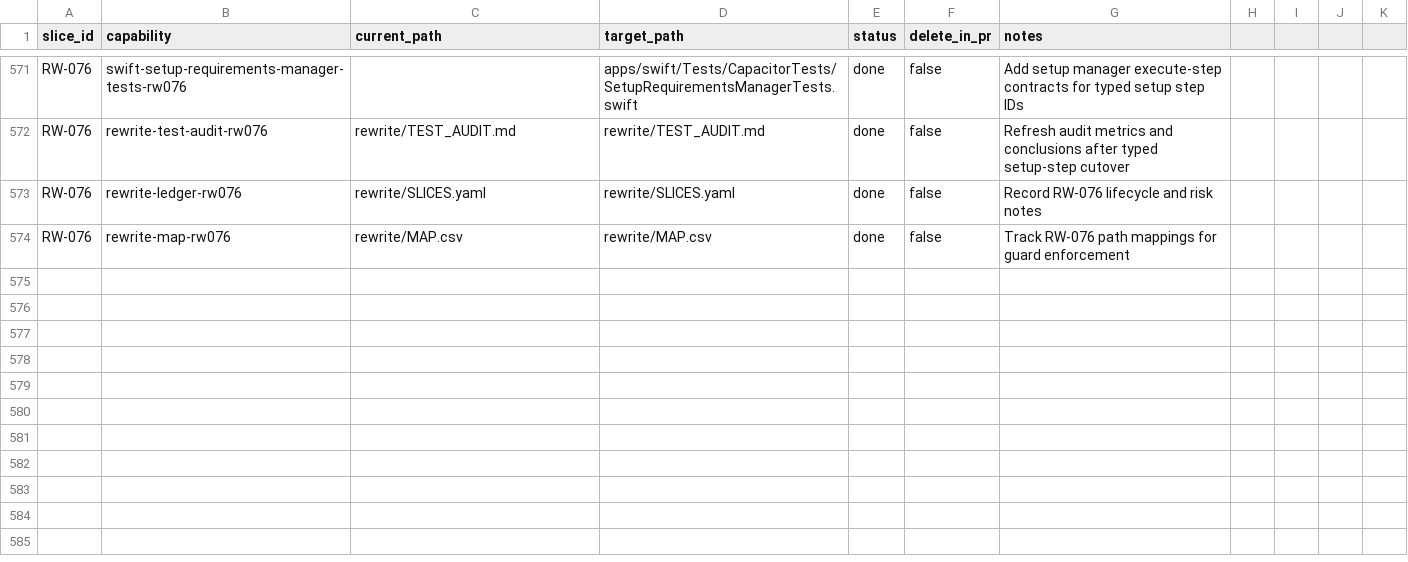
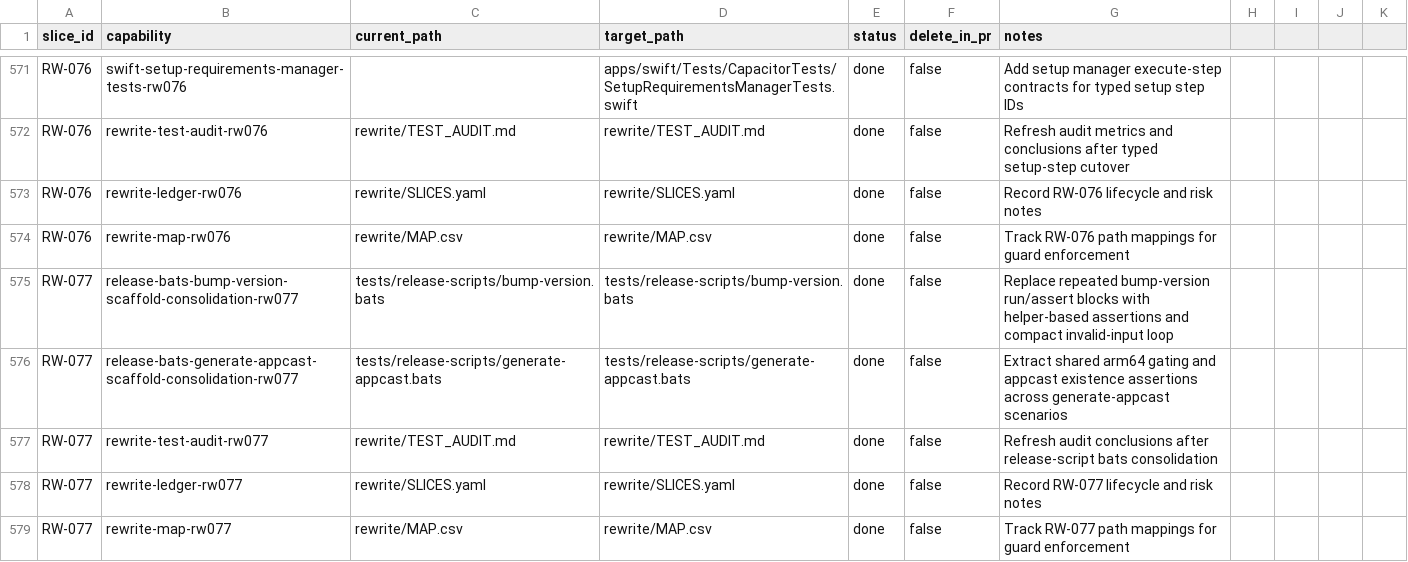
Before and after one commit to petekp/capacitor, a CSV file: rewrite/MAP.csv, drawn as a sheet; only a part is shown, gaps mark what is left out.

Commit message:
test(release): complete RW-077 bats consolidation

```diff
--- a/rewrite/MAP.csv
+++ b/rewrite/MAP.csv
@@ -574 +574,6 @@ RW-076,rewrite-ledger-rw076,rewrite/SLICES.yaml,rewrite/SLICES.yaml,done,false,R
 RW-076,rewrite-map-rw076,rewrite/MAP.csv,rewrite/MAP.csv,done,false,Track RW-076 path mappings for guard enforcement
+RW-077,release-bats-bump-version-scaffold-consolidation-rw077,tests/release-scripts/bump-version.bats,tests/release-scripts/bump-version.bats,done,false,Replace repeated bump-version run/assert blocks with helper-based assertions and compact invalid-input loop
+RW-077,release-bats-generate-appcast-scaffold-consolidation-rw077,tests/release-scripts/generate-appcast.bats,tests/release-scripts/generate-appcast.bats,done,false,Extract shared arm64 gating and appcast existence assertions across generate-appcast scenarios
+RW-077,rewrite-test-audit-rw077,rewrite/TEST_AUDIT.md,rewrite/TEST_AUDIT.md,done,false,Refresh audit conclusions after release-script bats consolidation
+RW-077,rewrite-ledger-rw077,rewrite/SLICES.yaml,rewrite/SLICES.yaml,done,false,Record RW-077 lifecycle and risk notes
+RW-077,rewrite-map-rw077,rewrite/MAP.csv,rewrite/MAP.csv,done,false,Track RW-077 path mappings for guard enforcement
```
Also changed, not shown: 4 other files.
